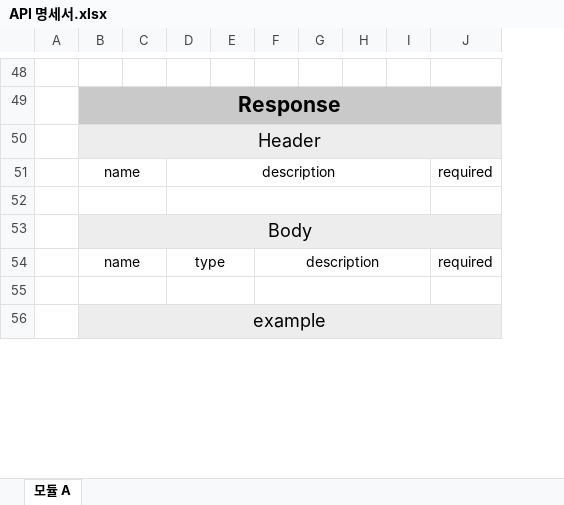
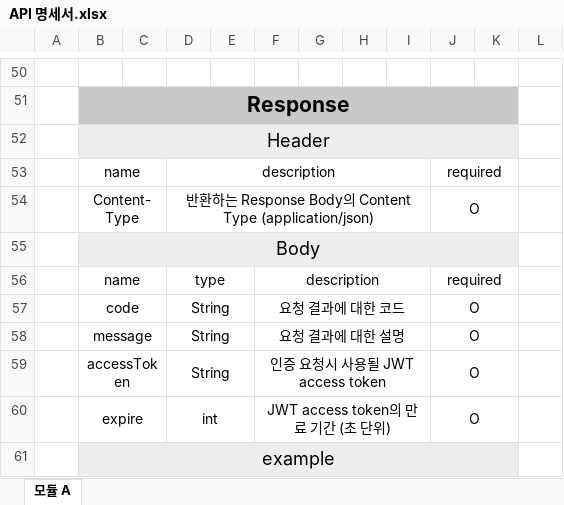
Before and after one commit to DDDDKo/estate-project, an Excel workbook: API 명세서.xlsx, sheet 모듈 A, drawn as a sheet; only a part is shown, gaps mark what is left out; values as stored, in another font and other column widths than the file's, no borders; removed rows and columns are numbered as before the commit, all else as after; the diff covers the shown part only; the diff names each change by its address in the sheet, - before the commit and + after, or states it on an @@ line.

```diff
--- a/API 명세서.xlsx (sheet 모듈 A)
+++ b/API 명세서.xlsx (sheet 모듈 A)
-column E, empty
+column E, empty
+column I, empty
+column J, rows 53-57: required | O |  | required | O
-column J, rows 51-54: required |  |  | required
+column L, empty
-D51:I51 merged
+D53:I53 merged
-row 54: (empty)
+row 54:  | Content-Type |  | 반환하는 Response Body의 Content Type (application/json) |  |  |  |  |  | O
-D52:I52 merged
+D54:I54 merged
-F54:I54 merged
+F56:I56 merged
-row 57: (empty)
+row 57:  | code |  | String |  | 요청 결과에 대한 코드 |  |  |  | O
-F55:I55 merged
+F57:I57 merged
+row 58:  | message |  | String |  | 요청 결과에 대한 설명 |  |  |  | O
+row 59:  | accessToken |  | String |  | 인증 요청시 사용될 JWT access token |  |  |  | O
+row 60:  | expire |  | int |  | JWT access token의 만료 기간 (초 단위) |  |  |  | O
```
Also changed, not shown: 193 added rows, 8 removed rows, 4 moved rows, 16 edited cells, cell formats and merged cells elsewhere in this sheet, 1 other file.
